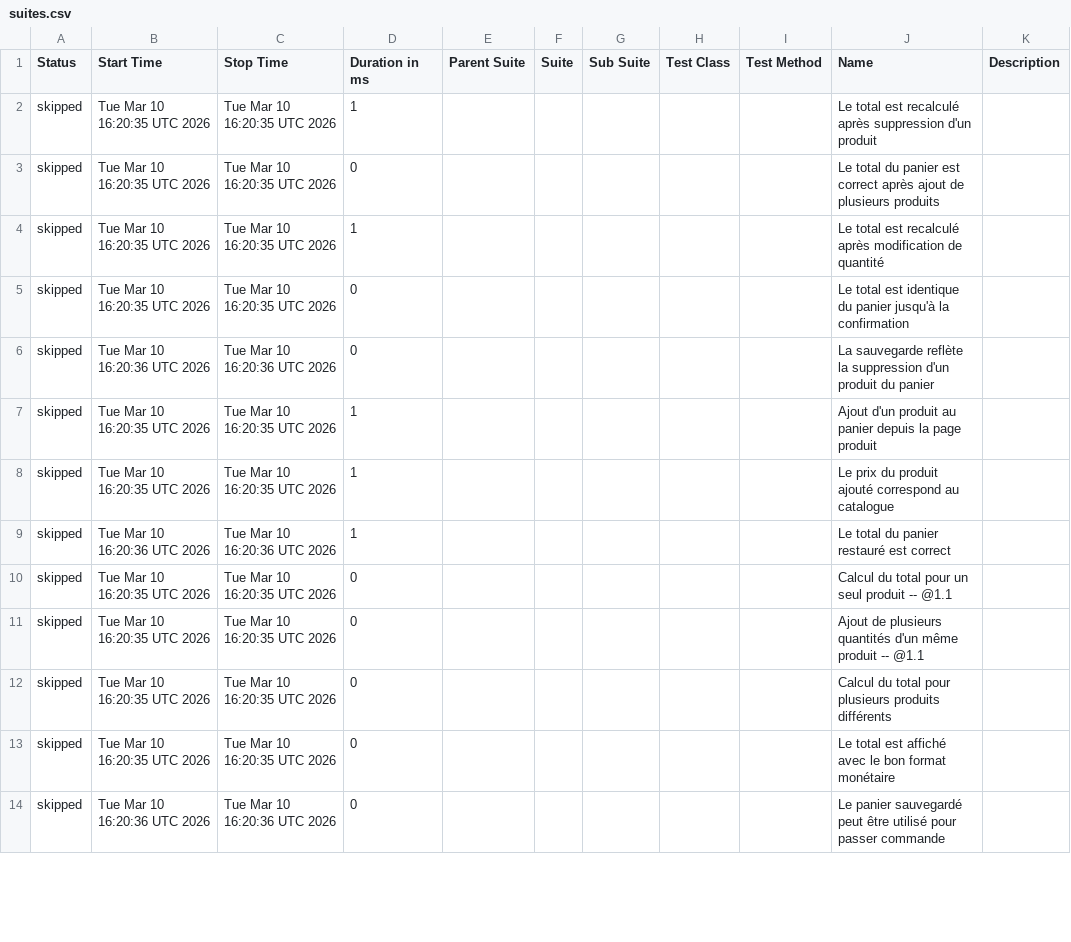
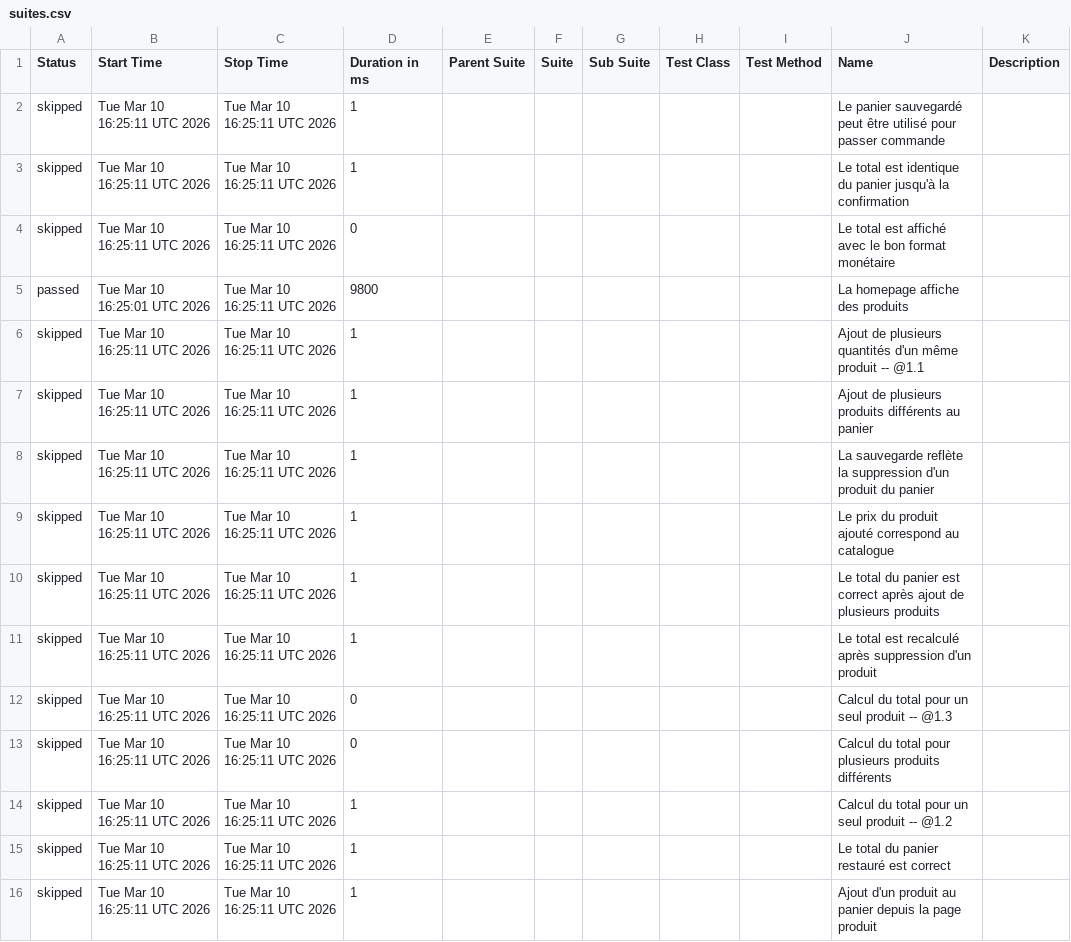
Before and after one commit to DemoBlaze/test_demoblaze, a CSV file: allure-firefox/data/suites.csv, drawn as a sheet; only a part is shown; the diff covers the shown part only.

```diff
--- a/allure-firefox/data/suites.csv
+++ b/allure-firefox/data/suites.csv
@@ -1,14 +1,16 @@
 "Status","Start Time","Stop Time","Duration in ms","Parent Suite","Suite","Sub Suite","Test Class","Test Method","Name","Description"
-"skipped","Tue Mar 10 16:20:35 UTC 2026","Tue Mar 10 16:20:35 UTC 2026","1","","","","","","Le total est recalculé après suppression d'un produit",""
-"skipped","Tue Mar 10 16:20:35 UTC 2026","Tue Mar 10 16:20:35 UTC 2026","0","","","","","","Le total du panier est correct après ajout de plusieurs produits",""
-"skipped","Tue Mar 10 16:20:35 UTC 2026","Tue Mar 10 16:20:35 UTC 2026","1","","","","","","Le total est recalculé après modification de quantité",""
-"skipped","Tue Mar 10 16:20:35 UTC 2026","Tue Mar 10 16:20:35 UTC 2026","0","","","","","","Le total est identique du panier jusqu'à la confirmation",""
-"skipped","Tue Mar 10 16:20:36 UTC 2026","Tue Mar 10 16:20:36 UTC 2026","0","","","","","","La sauvegarde reflète la suppression d'un produit du panier",""
-"skipped","Tue Mar 10 16:20:35 UTC 2026","Tue Mar 10 16:20:35 UTC 2026","1","","","","","","Ajout d'un produit au panier depuis la page produit",""
-"skipped","Tue Mar 10 16:20:35 UTC 2026","Tue Mar 10 16:20:35 UTC 2026","1","","","","","","Le prix du produit ajouté correspond au catalogue",""
-"skipped","Tue Mar 10 16:20:36 UTC 2026","Tue Mar 10 16:20:36 UTC 2026","1","","","","","","Le total du panier restauré est correct",""
-"skipped","Tue Mar 10 16:20:35 UTC 2026","Tue Mar 10 16:20:35 UTC 2026","0","","","","","","Calcul du total pour un seul produit -- @1.1 ",""
-"skipped","Tue Mar 10 16:20:35 UTC 2026","Tue Mar 10 16:20:35 UTC 2026","0","","","","","","Ajout de plusieurs quantités d'un même produit -- @1.1 ",""
-"skipped","Tue Mar 10 16:20:35 UTC 2026","Tue Mar 10 16:20:35 UTC 2026","0","","","","","","Calcul du total pour plusieurs produits différents",""
-"skipped","Tue Mar 10 16:20:35 UTC 2026","Tue Mar 10 16:20:35 UTC 2026","0","","","","","","Le total est affiché avec le bon format monétaire",""
-"skipped","Tue Mar 10 16:20:36 UTC 2026","Tue Mar 10 16:20:36 UTC 2026","0","","","","","","Le panier sauvegardé peut être utilisé pour passer commande",""
+"skipped","Tue Mar 10 16:25:11 UTC 2026","Tue Mar 10 16:25:11 UTC 2026","1","","","","","","Le panier sauvegardé peut être utilisé pour passer commande",""
+"skipped","Tue Mar 10 16:25:11 UTC 2026","Tue Mar 10 16:25:11 UTC 2026","1","","","","","","Le total est identique du panier jusqu'à la confirmation",""
+"skipped","Tue Mar 10 16:25:11 UTC 2026","Tue Mar 10 16:25:11 UTC 2026","0","","","","","","Le total est affiché avec le bon format monétaire",""
+"passed","Tue Mar 10 16:25:01 UTC 2026","Tue Mar 10 16:25:11 UTC 2026","9800","","","","","","La homepage affiche des produits",""
+"skipped","Tue Mar 10 16:25:11 UTC 2026","Tue Mar 10 16:25:11 UTC 2026","1","","","","","","Ajout de plusieurs quantités d'un même produit -- @1.1 ",""
+"skipped","Tue Mar 10 16:25:11 UTC 2026","Tue Mar 10 16:25:11 UTC 2026","1","","","","","","Ajout de plusieurs produits différents au panier",""
+"skipped","Tue Mar 10 16:25:11 UTC 2026","Tue Mar 10 16:25:11 UTC 2026","1","","","","","","La sauvegarde reflète la suppression d'un produit du panier",""
+"skipped","Tue Mar 10 16:25:11 UTC 2026","Tue Mar 10 16:25:11 UTC 2026","1","","","","","","Le prix du produit ajouté correspond au catalogue",""
+"skipped","Tue Mar 10 16:25:11 UTC 2026","Tue Mar 10 16:25:11 UTC 2026","1","","","","","","Le total du panier est correct après ajout de plusieurs produits",""
+"skipped","Tue Mar 10 16:25:11 UTC 2026","Tue Mar 10 16:25:11 UTC 2026","1","","","","","","Le total est recalculé après suppression d'un produit",""
+"skipped","Tue Mar 10 16:25:11 UTC 2026","Tue Mar 10 16:25:11 UTC 2026","0","","","","","","Calcul du total pour un seul produit -- @1.3 ",""
+"skipped","Tue Mar 10 16:25:11 UTC 2026","Tue Mar 10 16:25:11 UTC 2026","0","","","","","","Calcul du total pour plusieurs produits différents",""
+"skipped","Tue Mar 10 16:25:11 UTC 2026","Tue Mar 10 16:25:11 UTC 2026","1","","","","","","Calcul du total pour un seul produit -- @1.2 ",""
+"skipped","Tue Mar 10 16:25:11 UTC 2026","Tue Mar 10 16:25:11 UTC 2026","1","","","","","","Le total du panier restauré est correct",""
+"skipped","Tue Mar 10 16:25:11 UTC 2026","Tue Mar 10 16:25:11 UTC 2026","1","","","","","","Ajout d'un produit au panier depuis la page produit",""
```
Also changed, not shown: 2 removed rows and 13 edited cells elsewhere in this file, allure-firefox/data/behaviors.csv, 42 other files.
